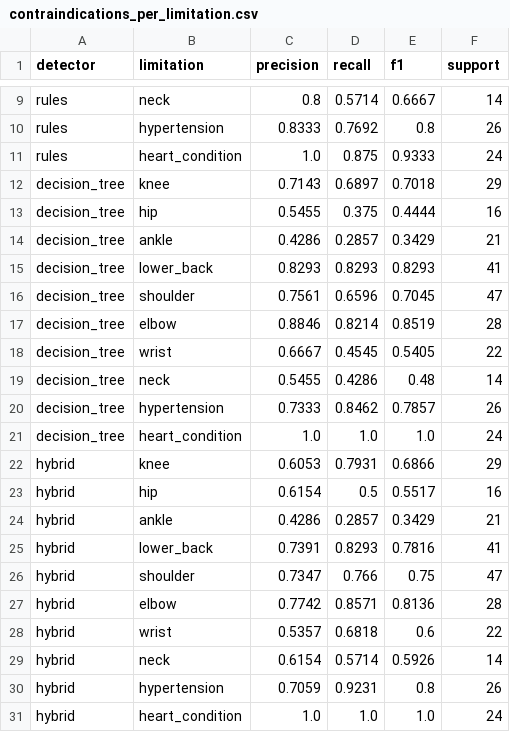
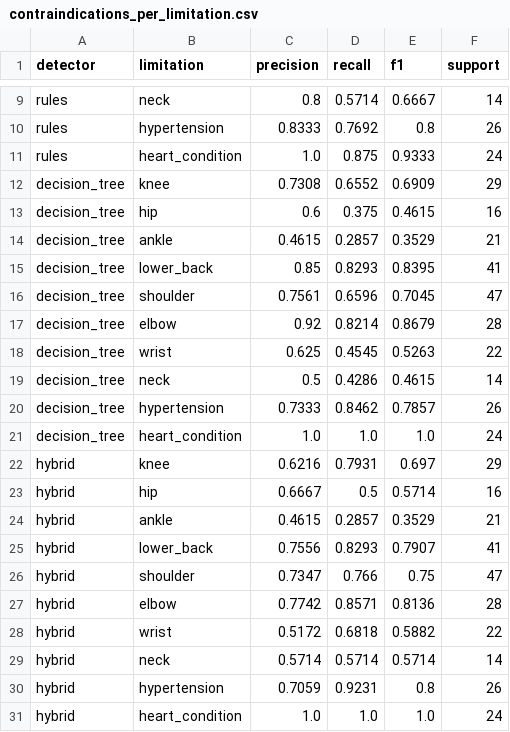
Before and after one commit to PIwaszkiewicz/fitness_ai, a CSV file: docs/experiments/contraindications_per_limitation.csv, drawn as a sheet; only a part is shown, gaps mark what is left out.

```diff
--- a/docs/experiments/contraindications_per_limitation.csv
+++ b/docs/experiments/contraindications_per_limitation.csv
@@ -11,20 +11,20 @@ rules,hypertension,0.8333,0.7692,0.8,26
 rules,heart_condition,1.0,0.875,0.9333,24
-decision_tree,knee,0.7143,0.6897,0.7018,29
-decision_tree,hip,0.5455,0.375,0.4444,16
-decision_tree,ankle,0.4286,0.2857,0.3429,21
-decision_tree,lower_back,0.8293,0.8293,0.8293,41
+decision_tree,knee,0.7308,0.6552,0.6909,29
+decision_tree,hip,0.6,0.375,0.4615,16
+decision_tree,ankle,0.4615,0.2857,0.3529,21
+decision_tree,lower_back,0.85,0.8293,0.8395,41
 decision_tree,shoulder,0.7561,0.6596,0.7045,47
-decision_tree,elbow,0.8846,0.8214,0.8519,28
-decision_tree,wrist,0.6667,0.4545,0.5405,22
-decision_tree,neck,0.5455,0.4286,0.48,14
+decision_tree,elbow,0.92,0.8214,0.8679,28
+decision_tree,wrist,0.625,0.4545,0.5263,22
+decision_tree,neck,0.5,0.4286,0.4615,14
 decision_tree,hypertension,0.7333,0.8462,0.7857,26
 decision_tree,heart_condition,1.0,1.0,1.0,24
-hybrid,knee,0.6053,0.7931,0.6866,29
-hybrid,hip,0.6154,0.5,0.5517,16
-hybrid,ankle,0.4286,0.2857,0.3429,21
-hybrid,lower_back,0.7391,0.8293,0.7816,41
+hybrid,knee,0.6216,0.7931,0.697,29
+hybrid,hip,0.6667,0.5,0.5714,16
+hybrid,ankle,0.4615,0.2857,0.3529,21
+hybrid,lower_back,0.7556,0.8293,0.7907,41
 hybrid,shoulder,0.7347,0.766,0.75,47
 hybrid,elbow,0.7742,0.8571,0.8136,28
-hybrid,wrist,0.5357,0.6818,0.6,22
-hybrid,neck,0.6154,0.5714,0.5926,14
+hybrid,wrist,0.5172,0.6818,0.5882,22
+hybrid,neck,0.5714,0.5714,0.5714,14
 hybrid,hypertension,0.7059,0.9231,0.8,26
```
Also changed, not shown: docs/experiments/plan_quality.csv, 8 other files.
